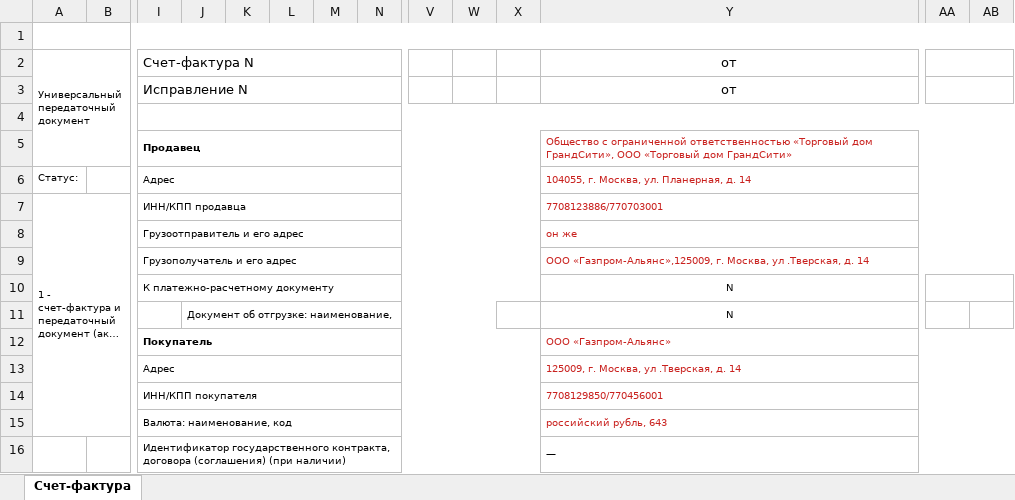
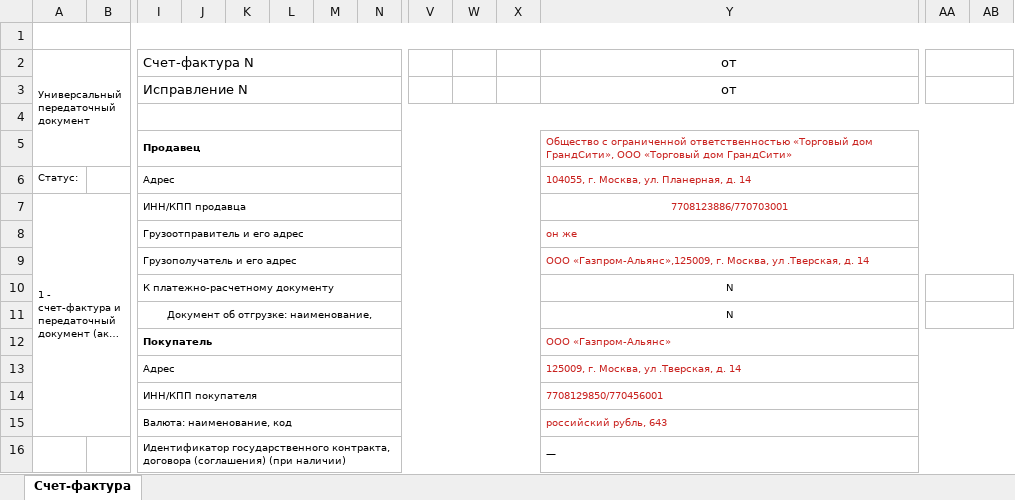
Before and after one commit to NovemberJr/html-xml, an Excel workbook: public/sample-of-fill-upd-2024.xlsx, sheet Счет-фактура, drawn as a sheet; only a part is shown, gaps mark what is left out; long unchanged cells end in …; values as stored, in another font and other column widths than the file's, no borders; the diff names each change by its address in the sheet, - before the commit and + after, or states it on an @@ line.

```diff
--- a/public/sample-of-fill-upd-2024.xlsx (sheet Счет-фактура)
+++ b/public/sample-of-fill-upd-2024.xlsx (sheet Счет-фактура)
-Y7 alignment: left
+Y7 alignment: center
-I11: (empty)
+I11: Документ об отгрузке: наименование,
+I11:X11 merged
-J11: Документ об отгрузке: наименование,
+J11: (empty)
-J11:W11 merged
+AA11:AH11 merged
```
Also changed, not shown: 10 other files.
